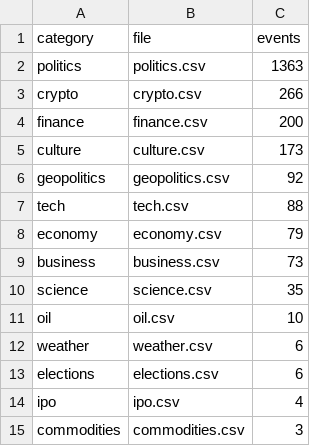
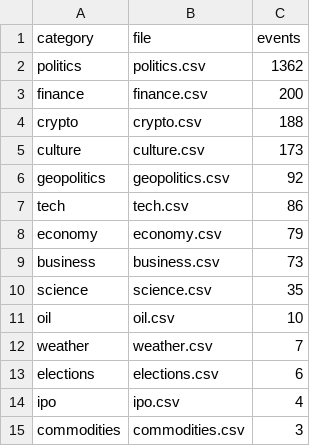
Before and after one commit to mentis-RD/polymarket-watch, a CSV file: polymarket-catalog-2026-05-20/catalog_2026-05-20/_index.csv, drawn as a sheet; only a part is shown.

```diff
--- a/polymarket-catalog-2026-05-20/catalog_2026-05-20/_index.csv
+++ b/polymarket-catalog-2026-05-20/catalog_2026-05-20/_index.csv
@@ -1,8 +1,8 @@
 category,file,events
-politics,politics.csv,1363
-crypto,crypto.csv,266
+politics,politics.csv,1362
 finance,finance.csv,200
+crypto,crypto.csv,188
 culture,culture.csv,173
 geopolitics,geopolitics.csv,92
-tech,tech.csv,88
+tech,tech.csv,86
 economy,economy.csv,79
@@ -11,3 +11,3 @@ science,science.csv,35
 oil,oil.csv,10
-weather,weather.csv,6
+weather,weather.csv,7
 elections,elections.csv,6
```
Also changed, not shown: polymarket-catalog-2026-05-20/catalog_2026-05-20/tech.csv, polymarket-catalog-2026-05-20/catalog_2026-05-20/weather.csv, 3 other files.
